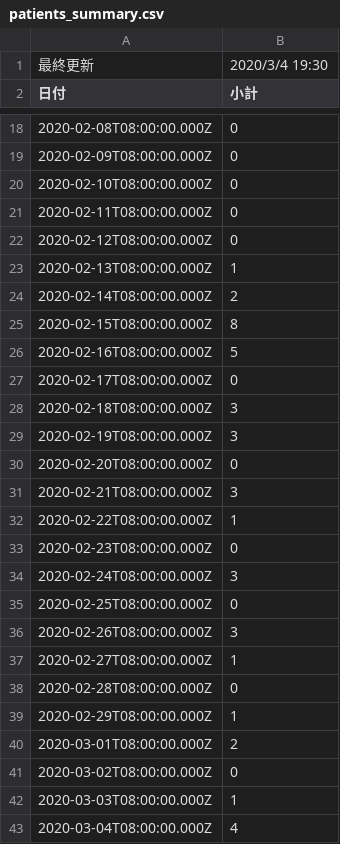
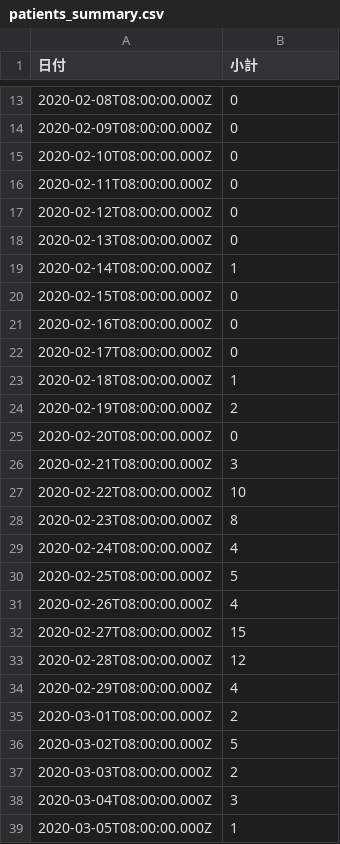
Before and after one commit to yk-lab/covid19, a CSV file: data/patients_summary.csv, drawn as a sheet; only a part is shown, gaps mark what is left out; the diff covers the shown part only.

```diff
--- a/data/patients_summary.csv
+++ b/data/patients_summary.csv
@@ -1,2 +1 @@
-最終更新, 2020/3/4 19:30
 日付,小計
@@ -22,22 +17,23 @@
 2020-02-12T08:00:00.000Z,0
-2020-02-13T08:00:00.000Z,1
-2020-02-14T08:00:00.000Z,2
-2020-02-15T08:00:00.000Z,8
-2020-02-16T08:00:00.000Z,5
+2020-02-13T08:00:00.000Z,0
+2020-02-14T08:00:00.000Z,1
+2020-02-15T08:00:00.000Z,0
+2020-02-16T08:00:00.000Z,0
 2020-02-17T08:00:00.000Z,0
-2020-02-18T08:00:00.000Z,3
-2020-02-19T08:00:00.000Z,3
+2020-02-18T08:00:00.000Z,1
+2020-02-19T08:00:00.000Z,2
 2020-02-20T08:00:00.000Z,0
 2020-02-21T08:00:00.000Z,3
-2020-02-22T08:00:00.000Z,1
-2020-02-23T08:00:00.000Z,0
-2020-02-24T08:00:00.000Z,3
-2020-02-25T08:00:00.000Z,0
-2020-02-26T08:00:00.000Z,3
-2020-02-27T08:00:00.000Z,1
-2020-02-28T08:00:00.000Z,0
-2020-02-29T08:00:00.000Z,1
+2020-02-22T08:00:00.000Z,10
+2020-02-23T08:00:00.000Z,8
+2020-02-24T08:00:00.000Z,4
+2020-02-25T08:00:00.000Z,5
+2020-02-26T08:00:00.000Z,4
+2020-02-27T08:00:00.000Z,15
+2020-02-28T08:00:00.000Z,12
+2020-02-29T08:00:00.000Z,4
 2020-03-01T08:00:00.000Z,2
-2020-03-02T08:00:00.000Z,0
-2020-03-03T08:00:00.000Z,1
-2020-03-04T08:00:00.000Z,4
+2020-03-02T08:00:00.000Z,5
+2020-03-03T08:00:00.000Z,2
+2020-03-04T08:00:00.000Z,3
+2020-03-05T08:00:00.000Z,1
```
Also changed, not shown: 4 removed rows and 2 edited cells elsewhere in this file, data/patients.csv.
